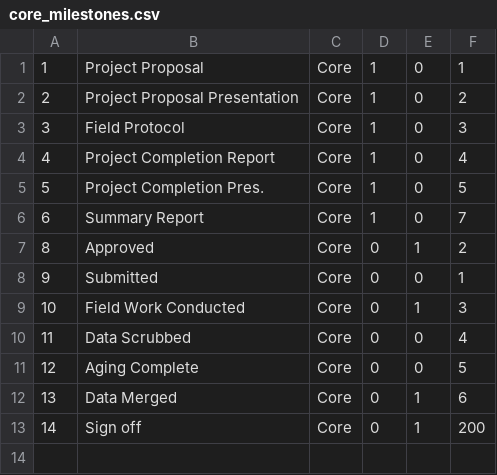
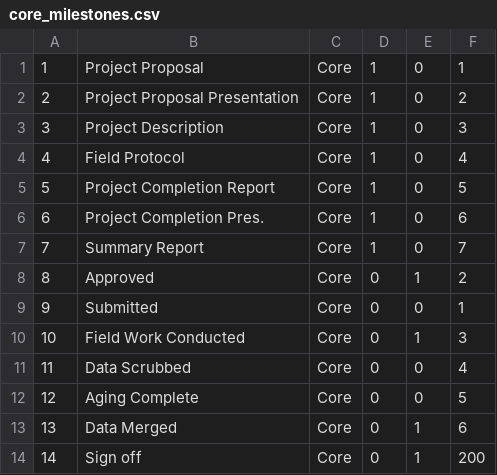
Before and after one commit to duffco89/Project-Tracker-2, a CSV file: migration/data/core_milestones.csv, drawn as a sheet.

Commit message:
Successfully migrated all data and added foreign key to user for project lead and report upload
File uploaded_by and project lead are now foreign keys to user
objects.  All associated form, views, factories, and tests have been modified to reflect
that.

All tests currently pass.

Scripts to completely migrate msaccess data to sqlite have also been
included.  These are essentially throw-away scripts.  Once pjtk2 goes
live, they will no longer be needed.

```diff
--- a/migration/data/core_milestones.csv
+++ b/migration/data/core_milestones.csv
@@ -2,6 +2,7 @@
 "2","Project Proposal Presentation","Core","1","0","2"
-"3","Field Protocol","Core","1","0","3"
-"4","Project Completion Report","Core","1","0","4"
-"5","Project Completion Pres.","Core","1","0","5"
-"6","Summary Report","Core","1","0","7"
+"3","Project Description","Core","1","0","3"
+"4","Field Protocol","Core","1","0","4"
+"5","Project Completion Report","Core","1","0","5"
+"6","Project Completion Pres.","Core","1","0","6"
+"7","Summary Report","Core","1","0","7"
 "8","Approved","Core","0","1","2"
```
Also changed, not shown: 12 other files.
